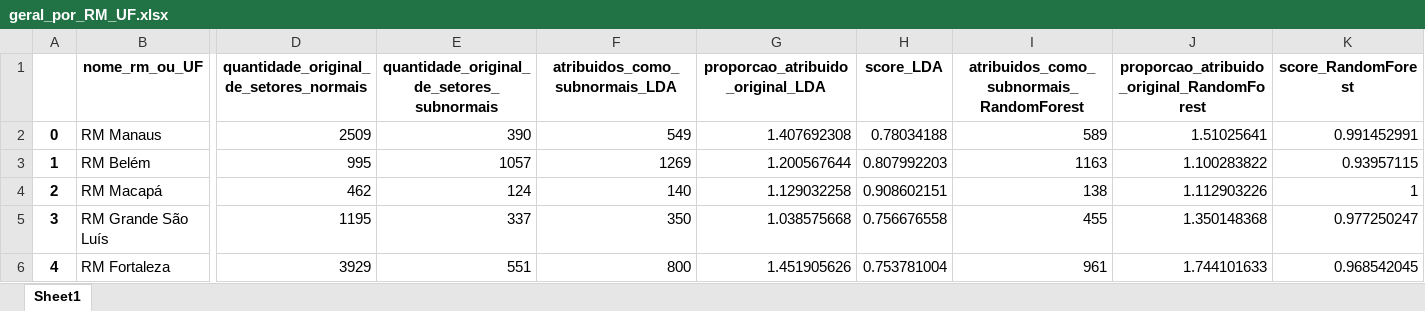
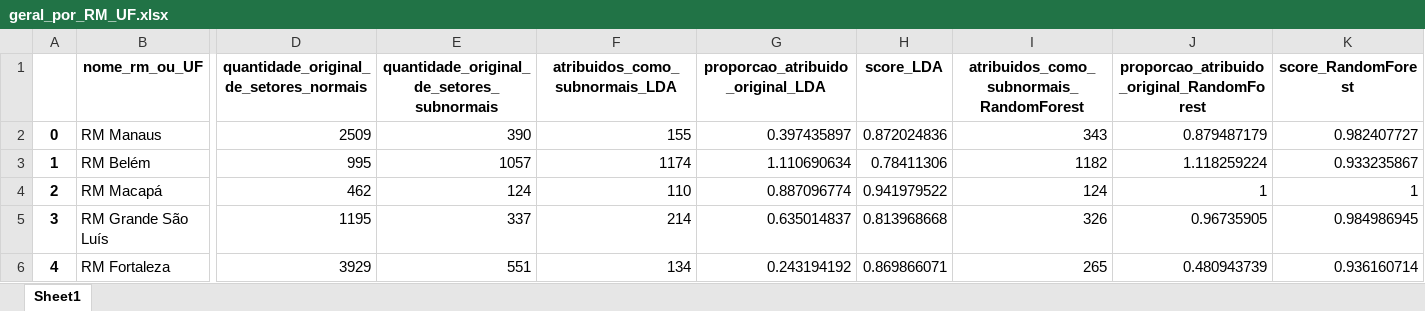
Before and after one commit to cem-usp/assentamentos-precarios-no-brasil-urbano, an Excel workbook: resultados/geral_por_RM_UF.xlsx, sheet Sheet1, drawn as a sheet; only a part is shown, gaps mark what is left out; values as stored, in another font and other column widths than the file's, no borders; the diff covers the shown part only; the diff names each change by its address in the sheet, - before the commit and + after, or states it on an @@ line.

```diff
--- a/resultados/geral_por_RM_UF.xlsx (sheet Sheet1)
+++ b/resultados/geral_por_RM_UF.xlsx (sheet Sheet1)
-F2 (atribuidos_como_subnormais_LDA): 549
+F2 (atribuidos_como_subnormais_LDA): 155
-G2 (proporcao_atribuido_original_LDA): 1.407692308
+G2 (proporcao_atribuido_original_LDA): 0.397435897
-H2 (score_LDA): 0.78034188
+H2 (score_LDA): 0.872024836
-I2: 589
+I2: 343
-J2: 1.51025641
+J2: 0.879487179
-K2 (score_RandomForest): 0.991452991
+K2 (score_RandomForest): 0.982407727
-F3 (atribuidos_como_subnormais_LDA): 1269
+F3 (atribuidos_como_subnormais_LDA): 1174
-G3 (proporcao_atribuido_original_LDA): 1.200567644
+G3 (proporcao_atribuido_original_LDA): 1.110690634
-H3 (score_LDA): 0.807992203
+H3 (score_LDA): 0.78411306
-I3: 1163
+I3: 1182
-J3: 1.100283822
+J3: 1.118259224
-K3 (score_RandomForest): 0.93957115
+K3 (score_RandomForest): 0.933235867
-F4 (atribuidos_como_subnormais_LDA): 140
+F4 (atribuidos_como_subnormais_LDA): 110
-G4 (proporcao_atribuido_original_LDA): 1.129032258
+G4 (proporcao_atribuido_original_LDA): 0.887096774
-H4 (score_LDA): 0.908602151
+H4 (score_LDA): 0.941979522
-I4: 138
+I4: 124
-J4: 1.112903226
+J4: 1
-F5 (atribuidos_como_subnormais_LDA): 350
+F5 (atribuidos_como_subnormais_LDA): 214
-G5 (proporcao_atribuido_original_LDA): 1.038575668
+G5 (proporcao_atribuido_original_LDA): 0.635014837
-H5 (score_LDA): 0.756676558
+H5 (score_LDA): 0.813968668
-I5: 455
+I5: 326
-J5: 1.350148368
+J5: 0.96735905
-K5 (score_RandomForest): 0.977250247
+K5 (score_RandomForest): 0.984986945
-F6 (atribuidos_como_subnormais_LDA): 800
+F6 (atribuidos_como_subnormais_LDA): 134
-G6 (proporcao_atribuido_original_LDA): 1.451905626
+G6 (proporcao_atribuido_original_LDA): 0.243194192
-H6 (score_LDA): 0.753781004
+H6 (score_LDA): 0.869866071
-I6: 961
+I6: 265
-J6: 1.744101633
+J6: 0.480943739
-K6 (score_RandomForest): 0.968542045
+K6 (score_RandomForest): 0.936160714
```
Also changed, not shown: 227 edited cells elsewhere in this sheet, 14 other files.
